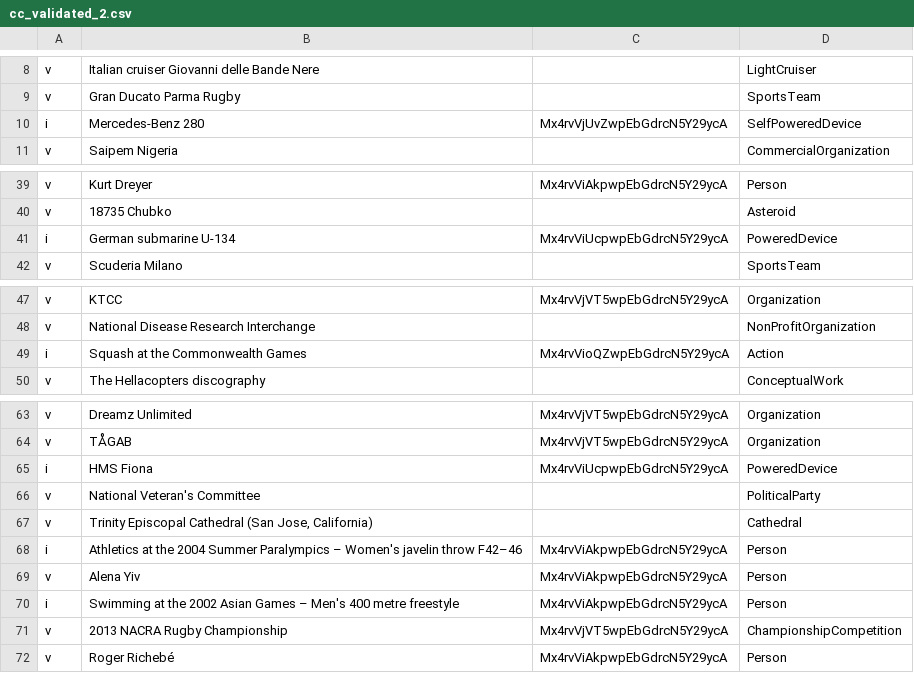
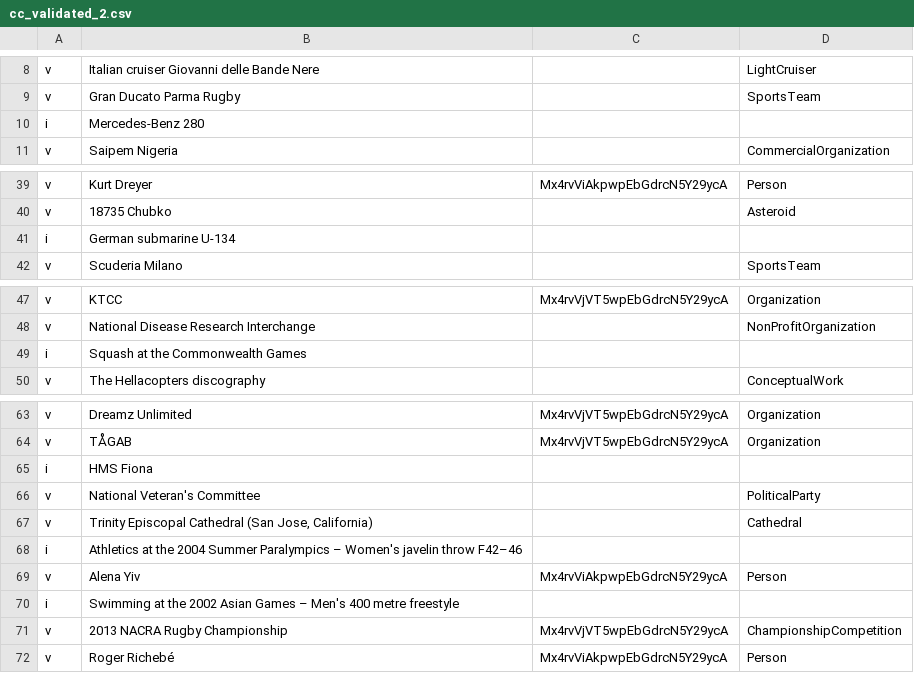
Before and after one commit to cycloped-io/gui-validation, a CSV file: data/mid_level/cc_validated_2.csv, drawn as a sheet; only a part is shown, gaps mark what is left out.

Commit message:
mid level cd validated

```diff
--- a/data/mid_level/cc_validated_2.csv
+++ b/data/mid_level/cc_validated_2.csv
@@ -9,3 +9,3 @@ v,Italian cruiser Giovanni delle Bande Nere,,LightCruiser
 v,Gran Ducato Parma Rugby,,SportsTeam
-i,Mercedes-Benz 280,Mx4rvVjUvZwpEbGdrcN5Y29ycA,SelfPoweredDevice
+i,Mercedes-Benz 280,,
 v,Saipem Nigeria,,CommercialOrganization
@@ -40,3 +40,3 @@ v,Kurt Dreyer,Mx4rvViAkpwpEbGdrcN5Y29ycA,Person
 v,18735 Chubko,,Asteroid
-i,German submarine U-134,Mx4rvViUcpwpEbGdrcN5Y29ycA,PoweredDevice
+i,German submarine U-134,,
 v,Scuderia Milano,,SportsTeam
@@ -48,3 +48,3 @@ v,KTCC,Mx4rvVjVT5wpEbGdrcN5Y29ycA,Organization
 v,National Disease Research Interchange,,NonProfitOrganization
-i,Squash at the Commonwealth Games,Mx4rvVioQZwpEbGdrcN5Y29ycA,Action
+i,Squash at the Commonwealth Games,,
 v,The Hellacopters discography,,ConceptualWork
@@ -64,8 +64,8 @@ v,Dreamz Unlimited,Mx4rvVjVT5wpEbGdrcN5Y29ycA,Organization
 v,TÅGAB,Mx4rvVjVT5wpEbGdrcN5Y29ycA,Organization
-i,HMS Fiona,Mx4rvViUcpwpEbGdrcN5Y29ycA,PoweredDevice
+i,HMS Fiona,,
 v,National Veteran's Committee,,PoliticalParty
 v,"Trinity Episcopal Cathedral (San Jose, California)",,Cathedral
-i,Athletics at the 2004 Summer Paralympics – Women's javelin throw F42–46,Mx4rvViAkpwpEbGdrcN5Y29ycA,Person
+i,Athletics at the 2004 Summer Paralympics – Women's javelin throw F42–46,,
 v,Alena Yiv,Mx4rvViAkpwpEbGdrcN5Y29ycA,Person
-i,Swimming at the 2002 Asian Games – Men's 400 metre freestyle,Mx4rvViAkpwpEbGdrcN5Y29ycA,Person
+i,Swimming at the 2002 Asian Games – Men's 400 metre freestyle,,
 v,2013 NACRA Rugby Championship,Mx4rvVjVT5wpEbGdrcN5Y29ycA,ChampionshipCompetition
```
Also changed, not shown: 1 other file.
